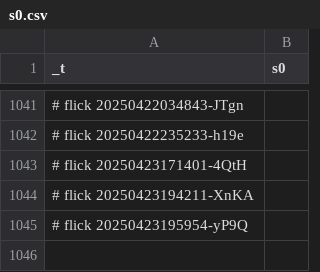
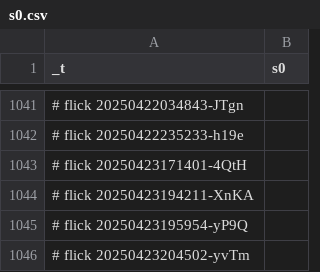
Before and after one commit to abikesa/manhattan, a CSV file: kitabo/ensi/testbin/test4/assets/csv/s0.csv, drawn as a sheet; only a part is shown, gaps mark what is left out; the diff names each change by its address in the sheet, - before the commit and + after, or states it on an @@ line.

Commit message:
kitabo/ensi/testbin/test4/assets/csv/s0.csv

```diff
--- a/kitabo/ensi/testbin/test4/assets/csv/s0.csv
+++ b/kitabo/ensi/testbin/test4/assets/csv/s0.csv
+row 1046: # flick 20250423204502-yvTm
```
